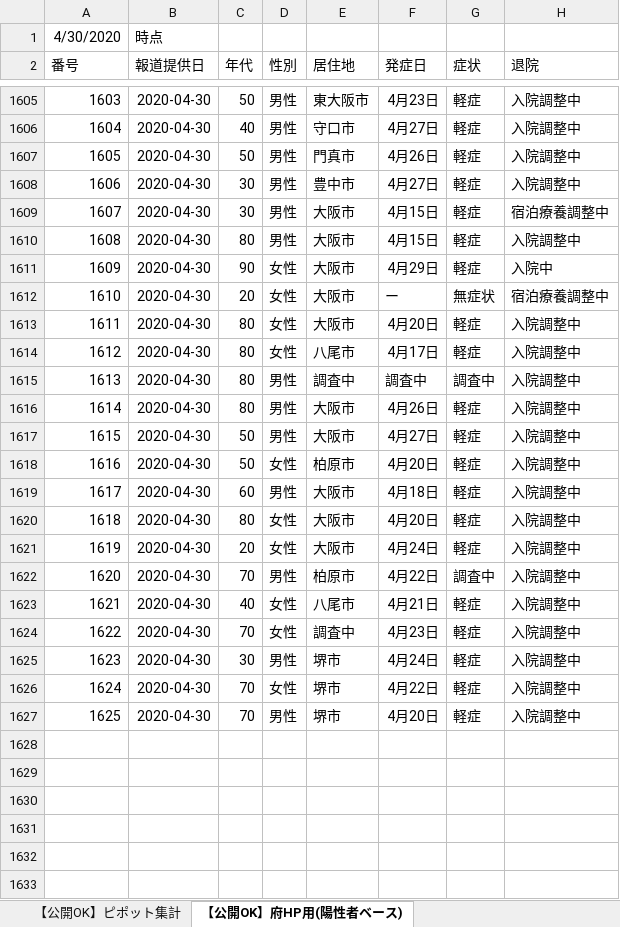
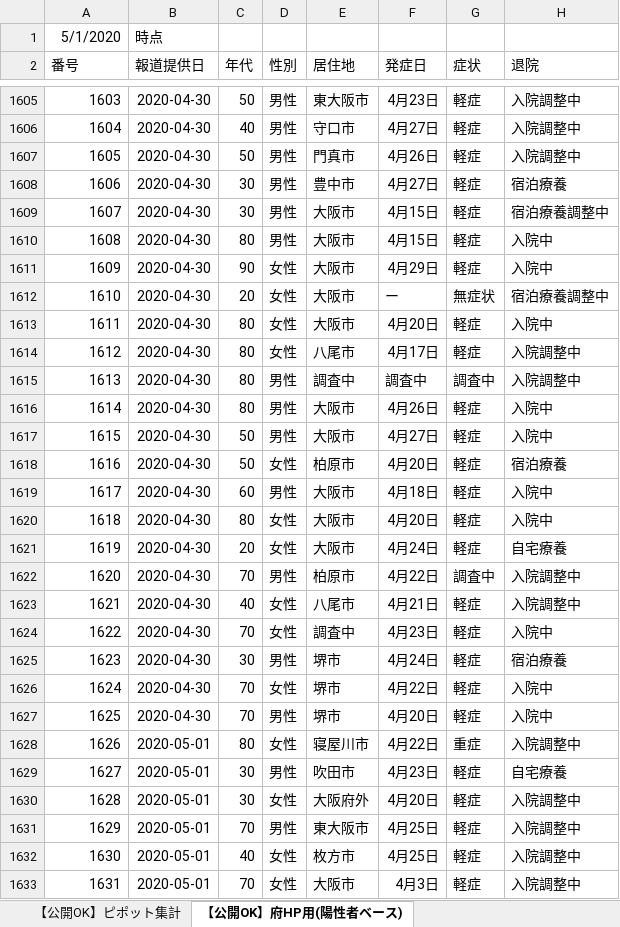
Before and after one commit to y-chan/covid19osaka-scraping, an Excel workbook: patients_and_inspections.xlsx, sheet 【公開OK】府HP用(陽性者ベース), drawn as a sheet; only a part is shown, gaps mark what is left out; values as stored, in another font and other column widths than the file's, no borders; the diff covers the shown part only; the diff names each change by its address in the sheet, - before the commit and + after, or states it on an @@ line.

```diff
--- a/patients_and_inspections.xlsx (sheet 【公開OK】府HP用(陽性者ベース))
+++ b/patients_and_inspections.xlsx (sheet 【公開OK】府HP用(陽性者ベース))
@@ column A (番号) renumbered in row 1 @@
-H1608 (退院): 入院調整中
+H1608 (退院): 宿泊療養
-H1610 (退院): 入院調整中
+H1610 (退院): 入院中
-H1613 (退院): 入院調整中
+H1613 (退院): 入院中
-H1616:H1617 (退院): 入院調整中
+H1616:H1617 (退院): 入院中
-H1618 (退院): 入院調整中
+H1618 (退院): 宿泊療養
-H1619:H1620 (退院): 入院調整中
+H1619:H1620 (退院): 入院中
-H1621 (退院): 入院調整中
+H1621 (退院): 自宅療養
-H1624 (退院): 入院調整中
+H1624 (退院): 入院中
-H1625 (退院): 入院調整中
+H1625 (退院): 宿泊療養
-H1626:H1627 (退院): 入院調整中
+H1626:H1627 (退院): 入院中
+row 1628: 1626 | 2020-05-01 | 80 | 女性 | 寝屋川市 | 4月22日 | 重症 | 入院調整中
+row 1629: 1627 | 2020-05-01 | 30 | 男性 | 吹田市 | 4月23日 | 軽症 | 自宅療養
+row 1630: 1628 | 2020-05-01 | 30 | 女性 | 大阪府外 | 4月20日 | 軽症 | 入院調整中
+row 1631: 1629 | 2020-05-01 | 70 | 男性 | 東大阪市 | 4月25日 | 軽症 | 入院調整中
+row 1632: 1630 | 2020-05-01 | 40 | 女性 | 枚方市 | 4月25日 | 軽症 | 入院調整中
+row 1633: 1631 | 2020-05-01 | 70 | 女性 | 大阪市 | 4月3日 | 軽症 | 入院調整中
```
Also changed, not shown: 10 added rows, 2 removed rows and 93 edited cells elsewhere in this sheet, sheet 【公開OK】コロナサイト用（日付ベース）, sheet 【公開OK】ピポット集計, 1 other file.
